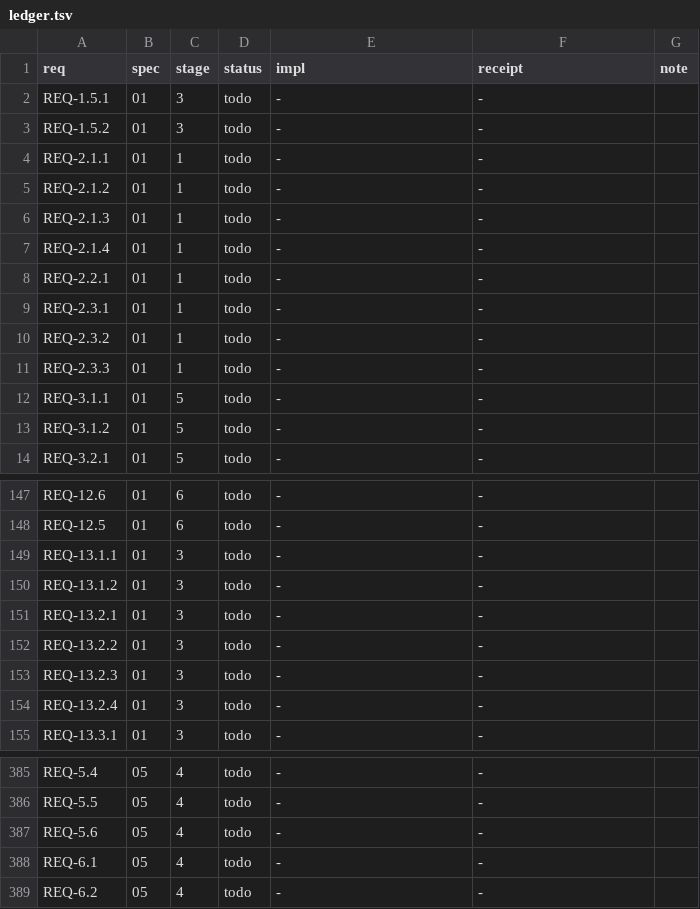
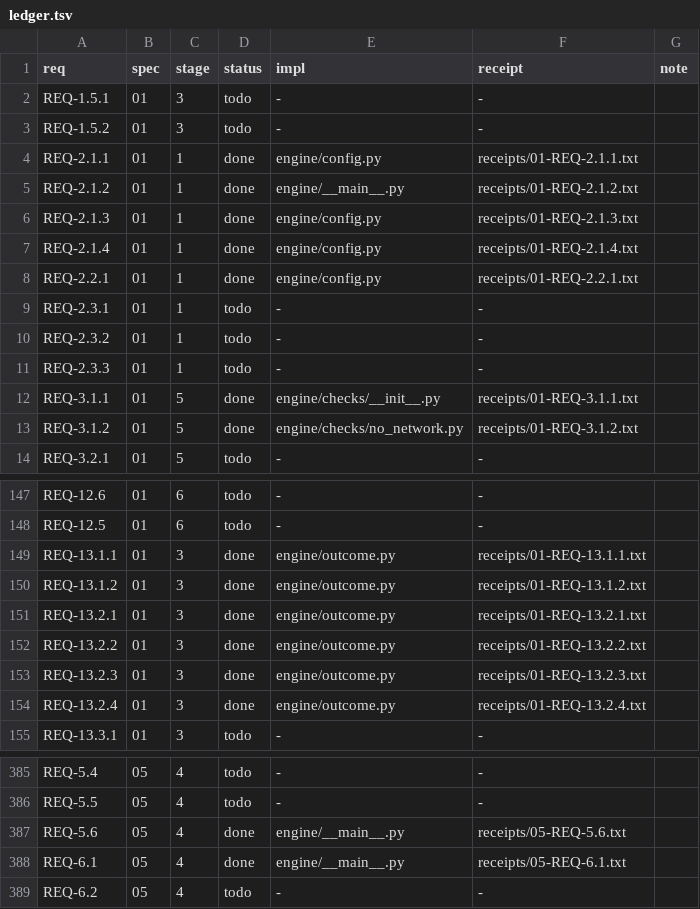
Before and after one commit to secure-builder-dev/secure-builder, a TSV file: ledger.tsv, drawn as a sheet; only a part is shown, gaps mark what is left out; the diff covers the shown part only.

Commit message:
stage 1+3: config model, failure semantics, network door, degradation statement, check spine; 30 receipts

```diff
--- a/ledger.tsv
+++ b/ledger.tsv
@@ -3,7 +3,7 @@ REQ-1.5.1	01	3	todo	-	-
 REQ-1.5.2	01	3	todo	-	-	
-REQ-2.1.1	01	1	todo	-	-	
-REQ-2.1.2	01	1	todo	-	-	
-REQ-2.1.3	01	1	todo	-	-	
-REQ-2.1.4	01	1	todo	-	-	
-REQ-2.2.1	01	1	todo	-	-	
+REQ-2.1.1	01	1	done	engine/config.py	receipts/01-REQ-2.1.1.txt	
+REQ-2.1.2	01	1	done	engine/__main__.py	receipts/01-REQ-2.1.2.txt	
+REQ-2.1.3	01	1	done	engine/config.py	receipts/01-REQ-2.1.3.txt	
+REQ-2.1.4	01	1	done	engine/config.py	receipts/01-REQ-2.1.4.txt	
+REQ-2.2.1	01	1	done	engine/config.py	receipts/01-REQ-2.2.1.txt	
 REQ-2.3.1	01	1	todo	-	-	
@@ -11,4 +11,4 @@ REQ-2.3.2	01	1	todo	-	-
 REQ-2.3.3	01	1	todo	-	-	
-REQ-3.1.1	01	5	todo	-	-	
-REQ-3.1.2	01	5	todo	-	-	
+REQ-3.1.1	01	5	done	engine/checks/__init__.py	receipts/01-REQ-3.1.1.txt	
+REQ-3.1.2	01	5	done	engine/checks/no_network.py	receipts/01-REQ-3.1.2.txt	
 REQ-3.2.1	01	5	todo	-	-	
@@ -148,8 +148,8 @@ REQ-12.6	01	6	todo	-	-
 REQ-12.5	01	6	todo	-	-	
-REQ-13.1.1	01	3	todo	-	-	
-REQ-13.1.2	01	3	todo	-	-	
-REQ-13.2.1	01	3	todo	-	-	
-REQ-13.2.2	01	3	todo	-	-	
-REQ-13.2.3	01	3	todo	-	-	
-REQ-13.2.4	01	3	todo	-	-	
+REQ-13.1.1	01	3	done	engine/outcome.py	receipts/01-REQ-13.1.1.txt	
+REQ-13.1.2	01	3	done	engine/outcome.py	receipts/01-REQ-13.1.2.txt	
+REQ-13.2.1	01	3	done	engine/outcome.py	receipts/01-REQ-13.2.1.txt	
+REQ-13.2.2	01	3	done	engine/outcome.py	receipts/01-REQ-13.2.2.txt	
+REQ-13.2.3	01	3	done	engine/outcome.py	receipts/01-REQ-13.2.3.txt	
+REQ-13.2.4	01	3	done	engine/outcome.py	receipts/01-REQ-13.2.4.txt	
 REQ-13.3.1	01	3	todo	-	-	
@@ -386,4 +386,4 @@ REQ-5.4	05	4	todo	-	-
 REQ-5.5	05	4	todo	-	-	
-REQ-5.6	05	4	todo	-	-	
-REQ-6.1	05	4	todo	-	-	
+REQ-5.6	05	4	done	engine/__main__.py	receipts/05-REQ-5.6.txt	
+REQ-6.1	05	4	done	engine/__main__.py	receipts/05-REQ-6.1.txt	
 REQ-6.2	05	4	todo	-	-	
```
Also changed, not shown: 45 edited cells elsewhere in this file, 54 other files.
